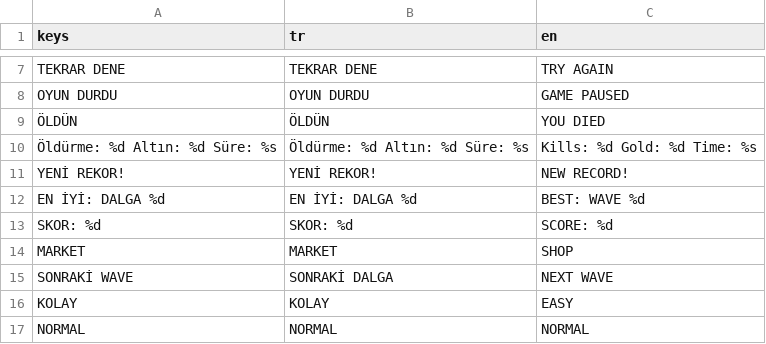
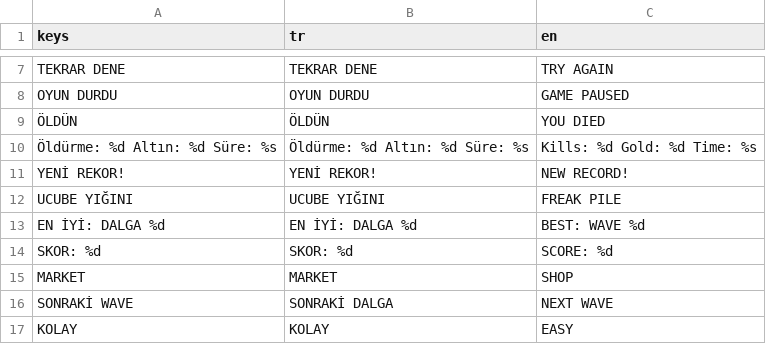
Before and after one commit to parkinsoonn/Freak_Survivor, a CSV file: assets/translations/strings.csv, drawn as a sheet; only a part is shown, gaps mark what is left out; the shorter side is filled out with more unchanged rows; the diff names each change by its address in the sheet, - before the commit and + after, or states it on an @@ line.

Commit message:
Add Freak Pile boss every 10 waves
Uses the existing boss_ucube Aseprite sheet (spawn, walk, slam/beam attacks, enrage, death). The boss alternates an orb ring and an aimed volley, enrages at half health, takes a quarter of its health from the nuke instead of dying, and shows a red health bar at the top of the HUD.

```diff
--- a/assets/translations/strings.csv
+++ b/assets/translations/strings.csv
+row 12: UCUBE YIĞINI | UCUBE YIĞINI | FREAK PILE
```
Also changed, not shown: 17 other files.
